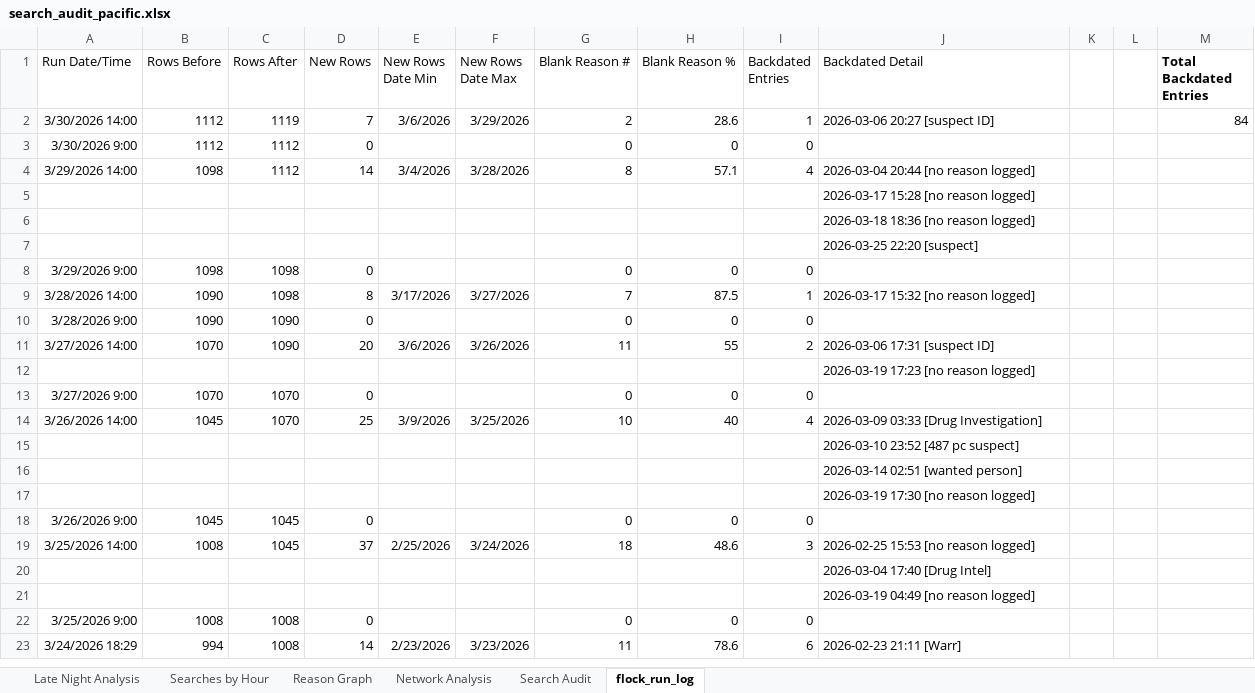
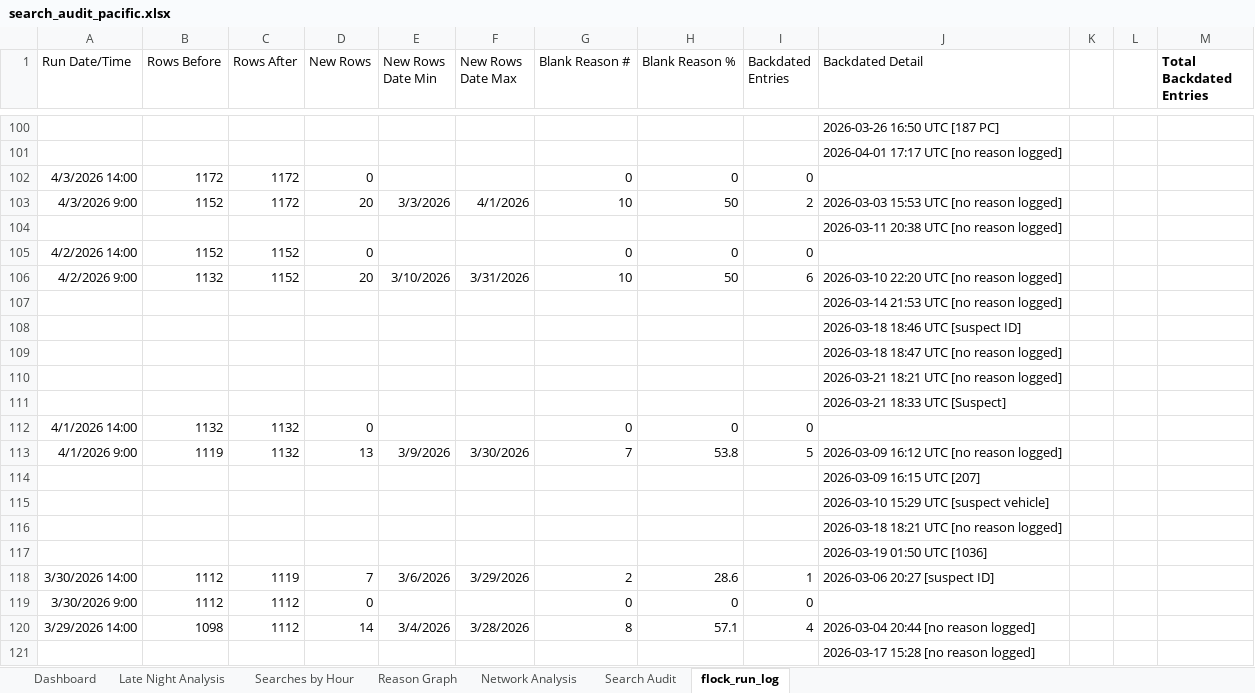
Before and after one commit to terminaldidy115/yuba-county-flock-oversight, an Excel workbook: search_audit_pacific.xlsx, sheet flock_run_log, drawn as a sheet; only a part is shown, gaps mark what is left out; the shorter side is filled out with more unchanged rows; values as stored, in another font and other column widths than the file's, no borders; table styles not drawn; addresses are those after the commit; the diff covers the shown part only; the diff names each change by its address in the sheet, - before the commit and + after, or states it on an @@ line.

```diff
--- a/search_audit_pacific.xlsx (sheet flock_run_log)
+++ b/search_audit_pacific.xlsx (sheet flock_run_log)
+sheet tab: Dashboard
+row 100:  |  |  |  |  |  |  |  |  | 2026-03-26 16:50 UTC [187 PC]
+row 101:  |  |  |  |  |  |  |  |  | 2026-04-01 17:17 UTC [no reason logged]
+row 102: 4/3/2026 14:00 | 1172 | 1172 | 0 |  |  | 0 | 0 | 0
+row 103: 4/3/2026 9:00 | 1152 | 1172 | 20 | 3/3/2026 | 4/1/2026 | 10 | 50 | 2 | 2026-03-03 15:53 UTC [no reason logged]
+row 104:  |  |  |  |  |  |  |  |  | 2026-03-11 20:38 UTC [no reason logged]
+row 105: 4/2/2026 14:00 | 1152 | 1152 | 0 |  |  | 0 | 0 | 0
+row 106: 4/2/2026 9:00 | 1132 | 1152 | 20 | 3/10/2026 | 3/31/2026 | 10 | 50 | 6 | 2026-03-10 22:20 UTC [no reason logged]
+row 107:  |  |  |  |  |  |  |  |  | 2026-03-14 21:53 UTC [no reason logged]
+row 108:  |  |  |  |  |  |  |  |  | 2026-03-18 18:46 UTC [suspect ID]
+row 109:  |  |  |  |  |  |  |  |  | 2026-03-18 18:47 UTC [no reason logged]
+row 110:  |  |  |  |  |  |  |  |  | 2026-03-21 18:21 UTC [no reason logged]
+row 111:  |  |  |  |  |  |  |  |  | 2026-03-21 18:33 UTC [Suspect]
+row 112: 4/1/2026 14:00 | 1132 | 1132 | 0 |  |  | 0 | 0 | 0
+row 113: 4/1/2026 9:00 | 1119 | 1132 | 13 | 3/9/2026 | 3/30/2026 | 7 | 53.8 | 5 | 2026-03-09 16:12 UTC [no reason logged]
+row 114:  |  |  |  |  |  |  |  |  | 2026-03-09 16:15 UTC [207]
+row 115:  |  |  |  |  |  |  |  |  | 2026-03-10 15:29 UTC [suspect vehicle]
+row 116:  |  |  |  |  |  |  |  |  | 2026-03-18 18:21 UTC [no reason logged]
+row 117:  |  |  |  |  |  |  |  |  | 2026-03-19 01:50 UTC [1036]
-M118 (Total Backdated Entries): 84
+M118 (Total Backdated Entries): (empty)
```
Also changed, not shown: 98 added rows elsewhere in this sheet, sheet Search Audit, sheet Reason Graph, sheet Network Analysis, sheet Late Night Analysis, sheet Searches by Hour, formulas that keep their value, charts or pictures, Master Audit.xlsx, 1 other file.
